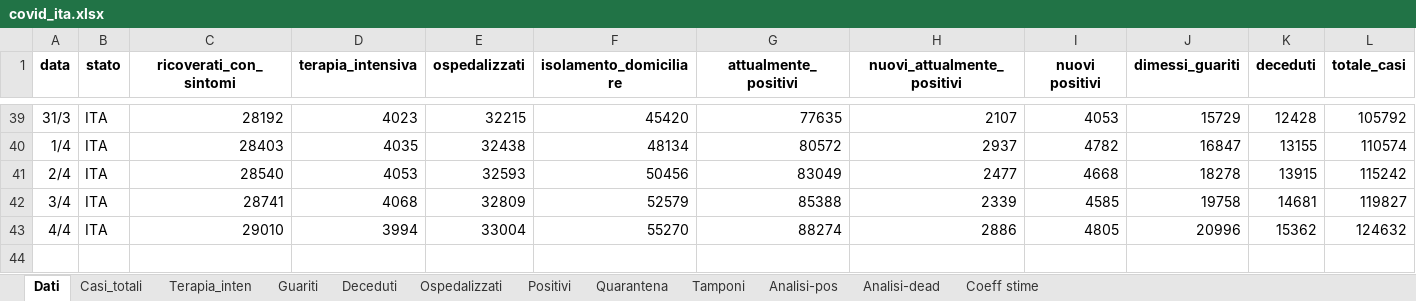
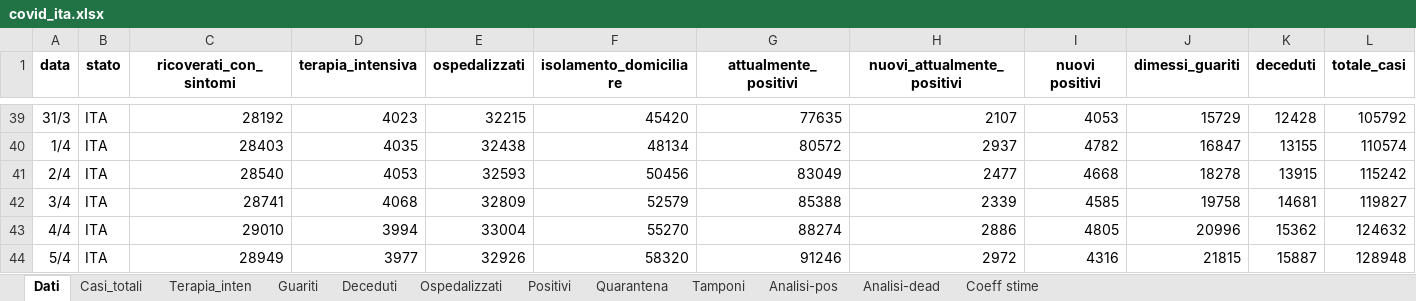
Before and after one commit to mattecarpa/Covid19, an Excel workbook: covid_ita.xlsx, sheet Dati, drawn as a sheet; only a part is shown, gaps mark what is left out; values as stored, in another font and other column widths than the file's, no borders; rows hold the shown columns only; the diff names each change by its address in the sheet, - before the commit and + after, or states it on an @@ line.

```diff
--- a/covid_ita.xlsx (sheet Dati)
+++ b/covid_ita.xlsx (sheet Dati)
+row 44: 5/4 | ITA | 28949 | 3977 | 32926 | 58320 | 91246 | 2972 | 4316 | 21815 | 15887 | 128948
```
Also changed, not shown: sheet Tamponi, sheet Terapia_inten, sheet Deceduti, sheet Guariti, sheet Casi_totali, sheet Ospedalizzati, 4 more sheets, charts or pictures, covid_lig.xlsx.
